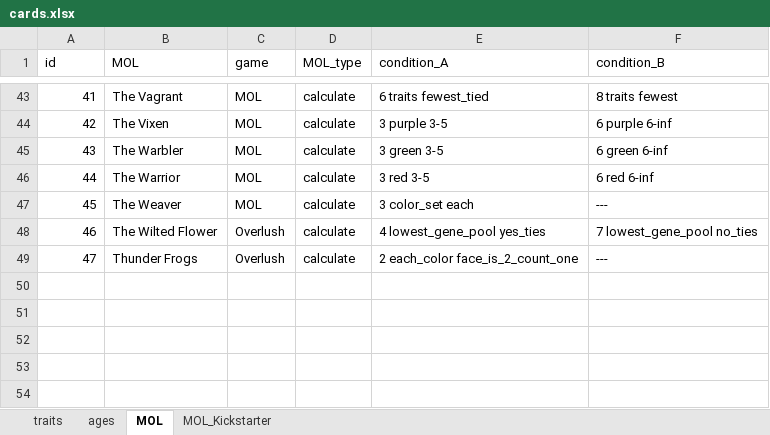
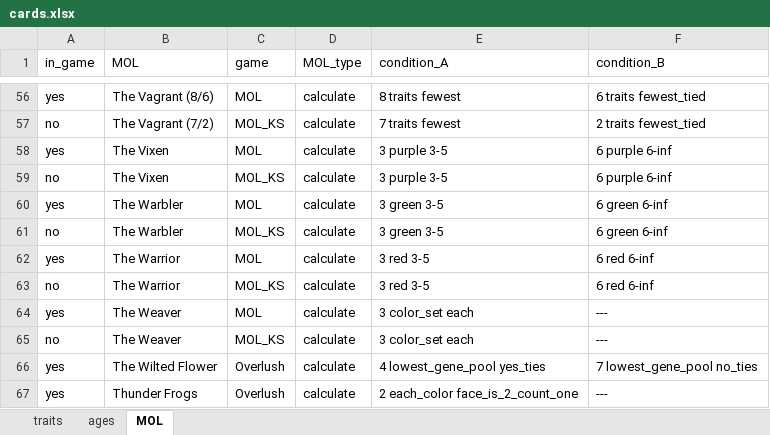
Before and after one commit to azabicki/DoomPy, an Excel workbook: DoomPy/files/cards.xlsx, sheet MOL, drawn as a sheet; only a part is shown, gaps mark what is left out; values as stored, in another font and other column widths than the file's, no borders; table styles not drawn; addresses are those after the commit; the diff covers the shown part only; the diff names each change by its address in the sheet, - before the commit and + after, or states it on an @@ line.

Commit message:
added 'in_game' column to xlsx -> able to exclude cards from game -> code updated

```diff
--- a/DoomPy/files/cards.xlsx (sheet MOL)
+++ b/DoomPy/files/cards.xlsx (sheet MOL)
-sheet tab: MOL_Kickstarter
-A1: id
+A1: in_game
-A56 (in_game): 41
+A56 (in_game): yes
-B56 (MOL): The Vagrant
+B56 (MOL): The Vagrant (8/6)
-E56 (condition_A): 6 traits fewest_tied
+E56 (condition_A): 8 traits fewest
-F56 (condition_B): 8 traits fewest
+F56 (condition_B): 6 traits fewest_tied
+row 57: no | The Vagrant (7/2) | MOL_KS | calculate | 7 traits fewest | 2 traits fewest_tied
-A58 (in_game): 42
+A58 (in_game): yes
+row 59: no | The Vixen | MOL_KS | calculate | 3 purple 3-5 | 6 purple 6-inf
-A60 (in_game): 43
+A60 (in_game): yes
+row 61: no | The Warbler | MOL_KS | calculate | 3 green 3-5 | 6 green 6-inf
-A62 (in_game): 44
+A62 (in_game): yes
+row 63: no | The Warrior | MOL_KS | calculate | 3 red 3-5 | 6 red 6-inf
-A64 (in_game): 45
+A64 (in_game): yes
+row 65: no | The Weaver | MOL_KS | calculate | 3 color_set each | ---
-A66 (in_game): 46
+A66 (in_game): yes
-A67 (in_game): 47
+A67 (in_game): yes
```
Also changed, not shown: 13 added rows and 46 edited cells elsewhere in this sheet, sheet traits, sheet ages, 5 other files.
